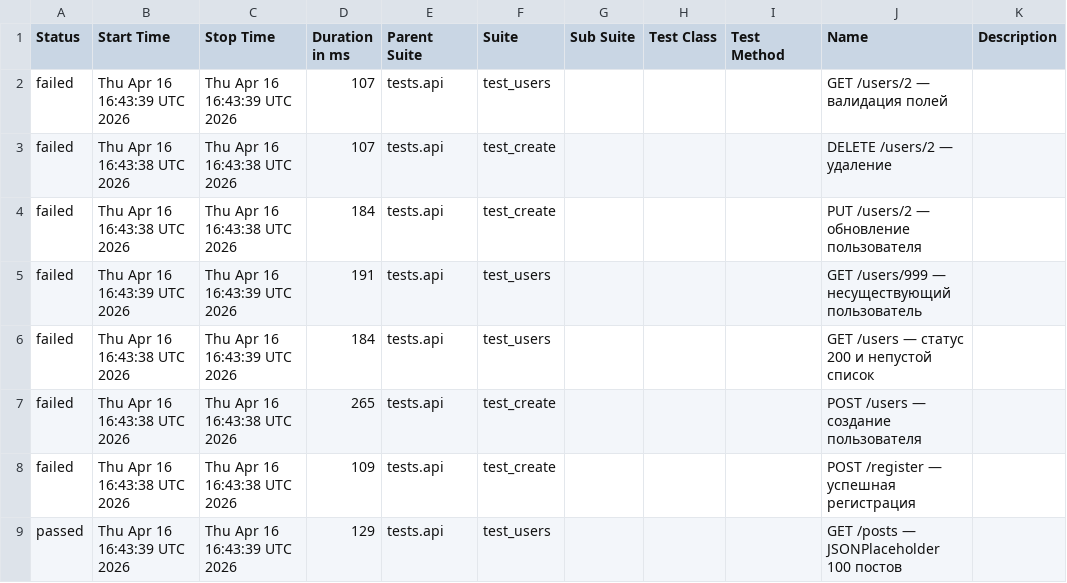
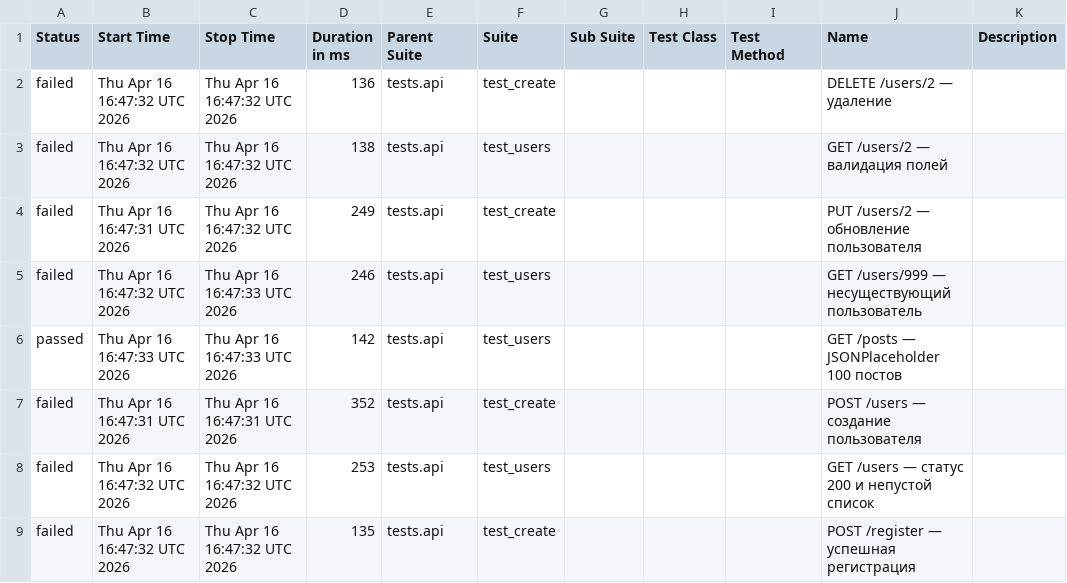
Before and after one commit to byeavs/QAFlow, a CSV file: allure-report/data/suites.csv, drawn as a sheet.

```diff
--- a/allure-report/data/suites.csv
+++ b/allure-report/data/suites.csv
@@ -1,9 +1,9 @@
 "Status","Start Time","Stop Time","Duration in ms","Parent Suite","Suite","Sub Suite","Test Class","Test Method","Name","Description"
-"failed","Thu Apr 16 16:43:39 UTC 2026","Thu Apr 16 16:43:39 UTC 2026","107","tests.api","test_users","","","","GET /users/2 — валидация полей",""
-"failed","Thu Apr 16 16:43:38 UTC 2026","Thu Apr 16 16:43:38 UTC 2026","107","tests.api","test_create","","","","DELETE /users/2 — удаление",""
-"failed","Thu Apr 16 16:43:38 UTC 2026","Thu Apr 16 16:43:38 UTC 2026","184","tests.api","test_create","","","","PUT /users/2 — обновление пользователя",""
-"failed","Thu Apr 16 16:43:39 UTC 2026","Thu Apr 16 16:43:39 UTC 2026","191","tests.api","test_users","","","","GET /users/999 — несуществующий пользователь",""
-"failed","Thu Apr 16 16:43:38 UTC 2026","Thu Apr 16 16:43:39 UTC 2026","184","tests.api","test_users","","","","GET /users — статус 200 и непустой список",""
-"failed","Thu Apr 16 16:43:38 UTC 2026","Thu Apr 16 16:43:38 UTC 2026","265","tests.api","test_create","","","","POST /users — создание пользователя",""
-"failed","Thu Apr 16 16:43:38 UTC 2026","Thu Apr 16 16:43:38 UTC 2026","109","tests.api","test_create","","","","POST /register — успешная регистрация",""
-"passed","Thu Apr 16 16:43:39 UTC 2026","Thu Apr 16 16:43:39 UTC 2026","129","tests.api","test_users","","","","GET /posts — JSONPlaceholder 100 постов",""
+"failed","Thu Apr 16 16:47:32 UTC 2026","Thu Apr 16 16:47:32 UTC 2026","136","tests.api","test_create","","","","DELETE /users/2 — удаление",""
+"failed","Thu Apr 16 16:47:32 UTC 2026","Thu Apr 16 16:47:32 UTC 2026","138","tests.api","test_users","","","","GET /users/2 — валидация полей",""
+"failed","Thu Apr 16 16:47:31 UTC 2026","Thu Apr 16 16:47:32 UTC 2026","249","tests.api","test_create","","","","PUT /users/2 — обновление пользователя",""
+"failed","Thu Apr 16 16:47:32 UTC 2026","Thu Apr 16 16:47:33 UTC 2026","246","tests.api","test_users","","","","GET /users/999 — несуществующий пользователь",""
+"passed","Thu Apr 16 16:47:33 UTC 2026","Thu Apr 16 16:47:33 UTC 2026","142","tests.api","test_users","","","","GET /posts — JSONPlaceholder 100 постов",""
+"failed","Thu Apr 16 16:47:31 UTC 2026","Thu Apr 16 16:47:31 UTC 2026","352","tests.api","test_create","","","","POST /users — создание пользователя",""
+"failed","Thu Apr 16 16:47:32 UTC 2026","Thu Apr 16 16:47:32 UTC 2026","253","tests.api","test_users","","","","GET /users — статус 200 и непустой список",""
+"failed","Thu Apr 16 16:47:32 UTC 2026","Thu Apr 16 16:47:32 UTC 2026","135","tests.api","test_create","","","","POST /register — успешная регистрация",""
```
Also changed, not shown: 31 other files.
